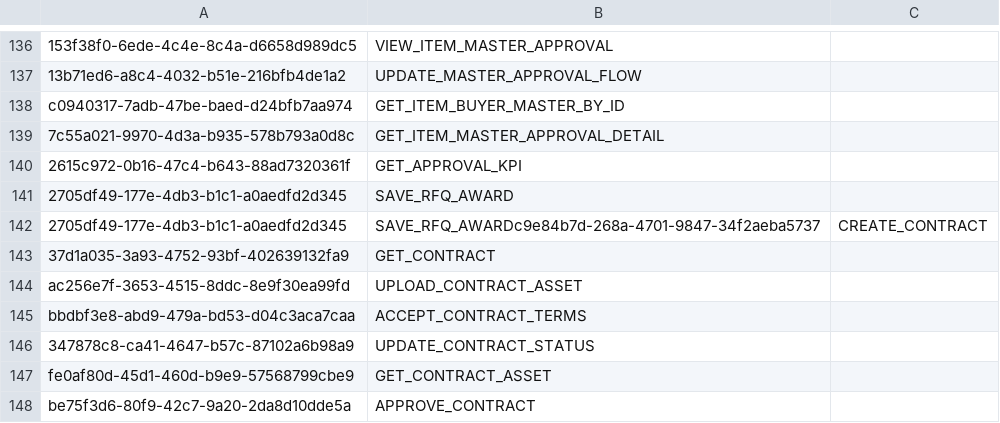
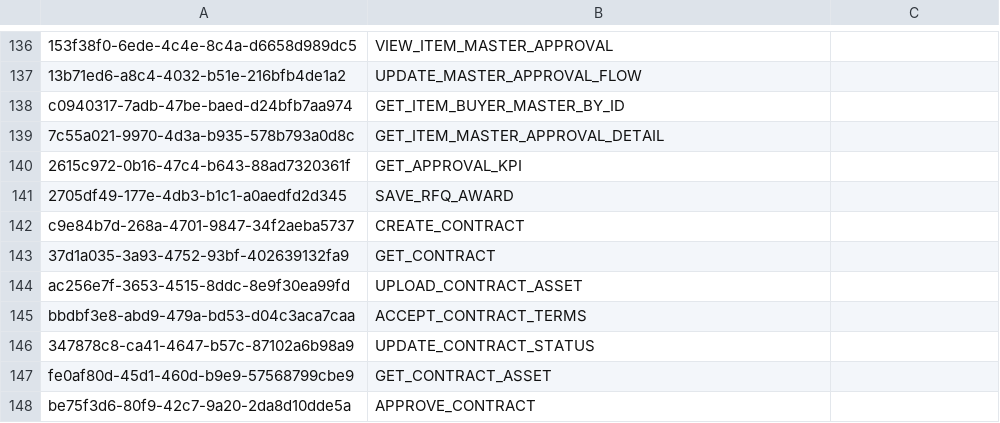
Before and after one commit to balachandhru-hub/main-backend-sila, a CSV file: src/Platform/Identity/Identity.Infrastructure/Migrations/Feature.csv, drawn as a sheet; only a part is shown, gaps mark what is left out.

Commit message:
changes

```diff
--- a/src/Platform/Identity/Identity.Infrastructure/Migrations/Feature.csv
+++ b/src/Platform/Identity/Identity.Infrastructure/Migrations/Feature.csv
@@ -141,3 +141,3 @@ c0940317-7adb-47be-baed-d24bfb7aa974,GET_ITEM_BUYER_MASTER_BY_ID
 2705df49-177e-4db3-b1c1-a0aedfd2d345,SAVE_RFQ_AWARD
-2705df49-177e-4db3-b1c1-a0aedfd2d345,SAVE_RFQ_AWARDc9e84b7d-268a-4701-9847-34f2aeba5737,CREATE_CONTRACT
+c9e84b7d-268a-4701-9847-34f2aeba5737,CREATE_CONTRACT
 37d1a035-3a93-4752-93bf-402639132fa9,GET_CONTRACT
```
